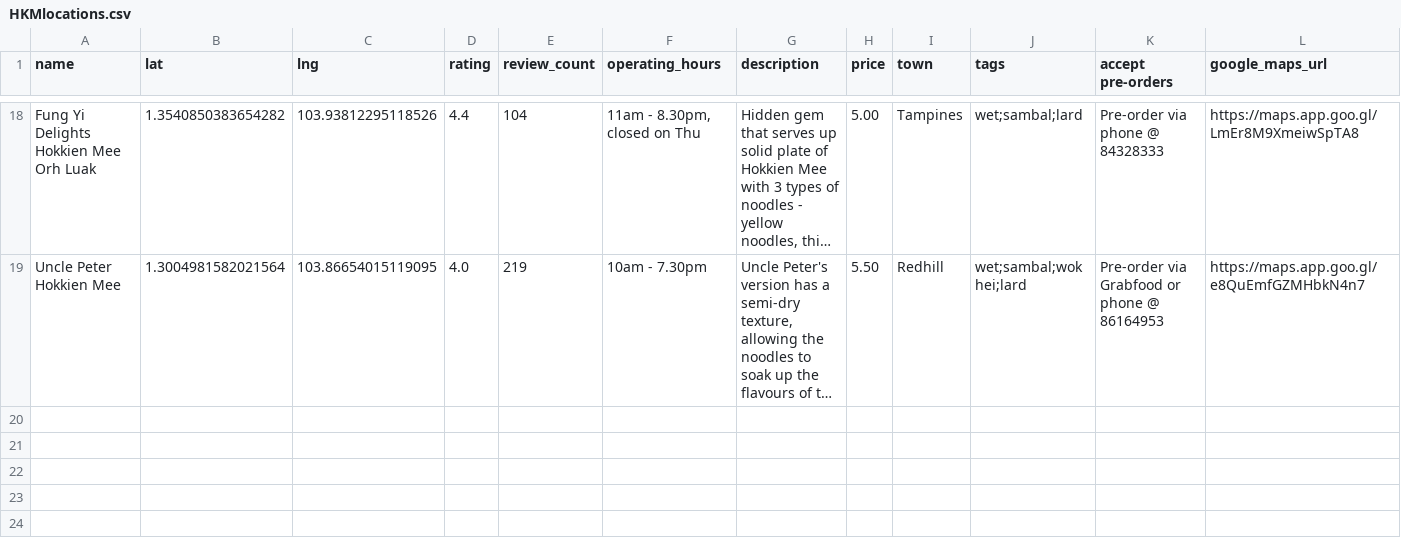
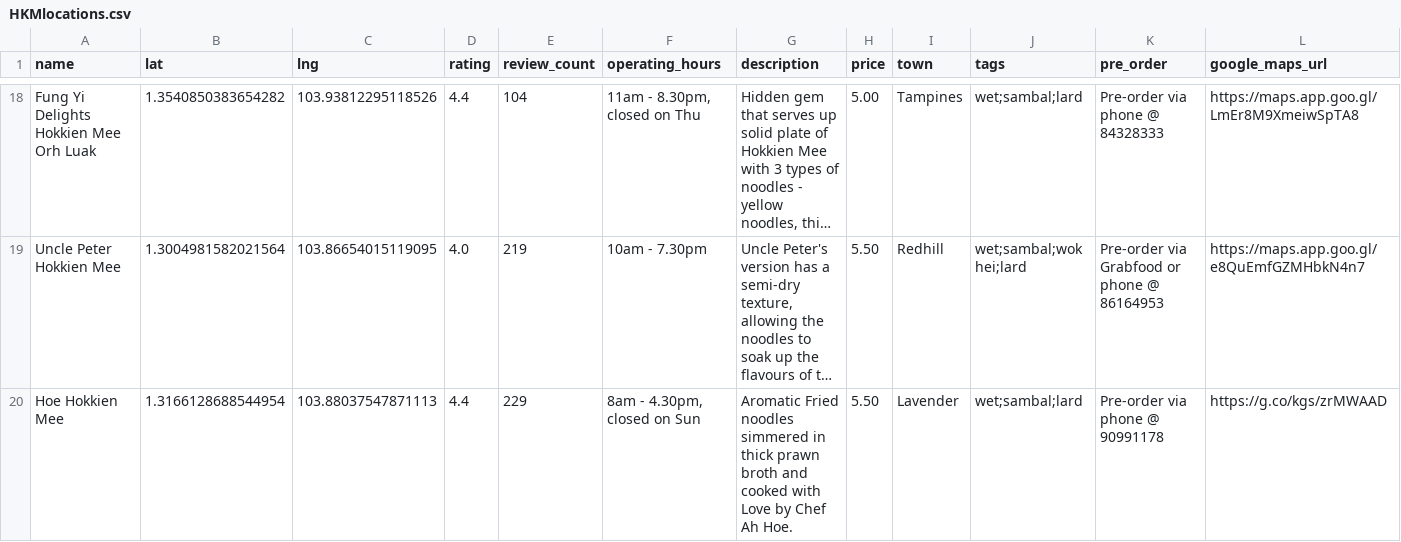
Before and after one commit to yzlau90/sample, a CSV file: public/files/HKMlocations.csv, drawn as a sheet; only a part is shown, gaps mark what is left out; long unchanged cells end in …; the diff names each change by its address in the sheet, - before the commit and + after, or states it on an @@ line.

```diff
--- a/public/files/HKMlocations.csv
+++ b/public/files/HKMlocations.csv
-K1: accept pre-orders
+K1: pre_order
+row 20: Hoe Hokkien Mee | 1.3166128688544954 | 103.88037547871113 | 4.4 | 229 | 8am - 4.30pm, closed on Sun | Aromatic Fried noodles simmered in thick prawn broth and cooked with Love by Chef Ah Hoe. | 5.50 | Lavender | wet;sambal;lard | Pre-order via phone @ 90991178 | https://g.co/kgs/zrMWAAD
```
Also changed, not shown: 5 other files.
